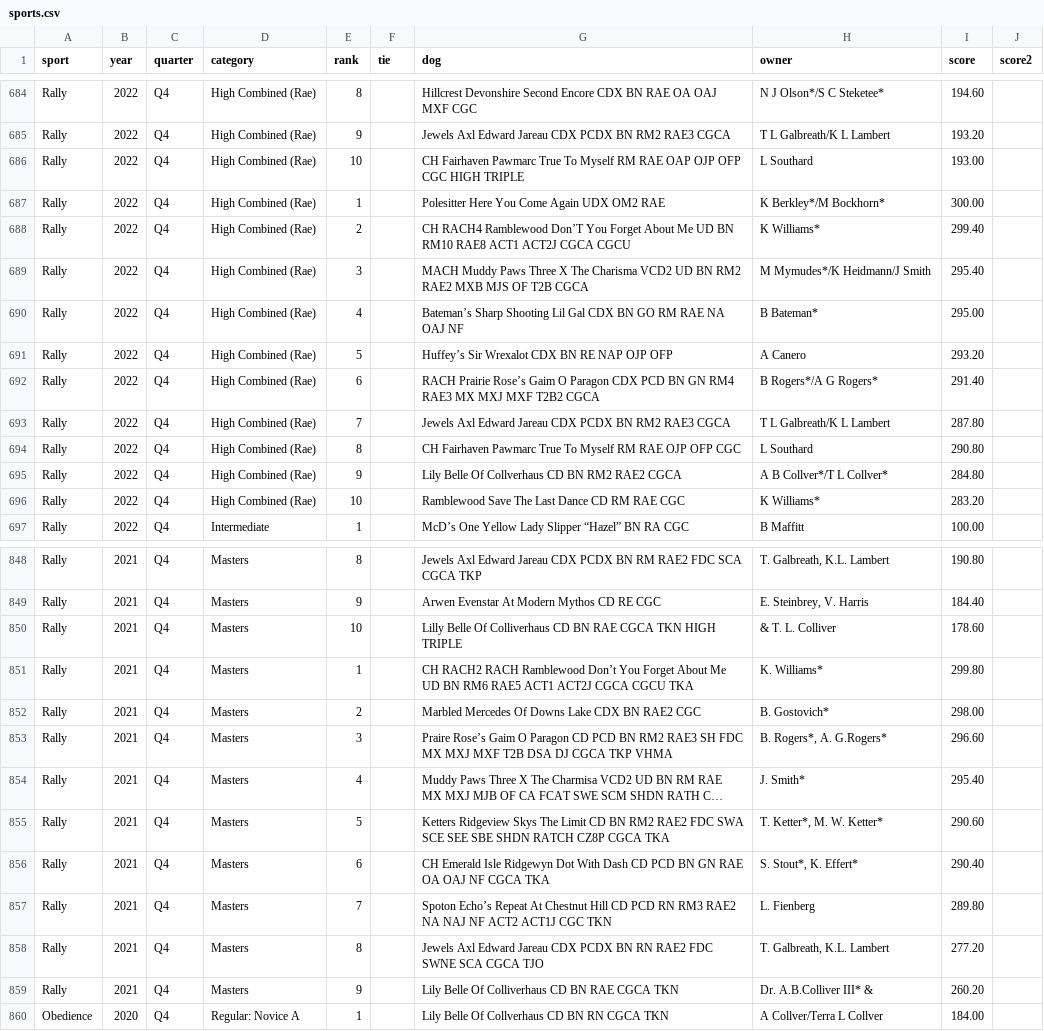
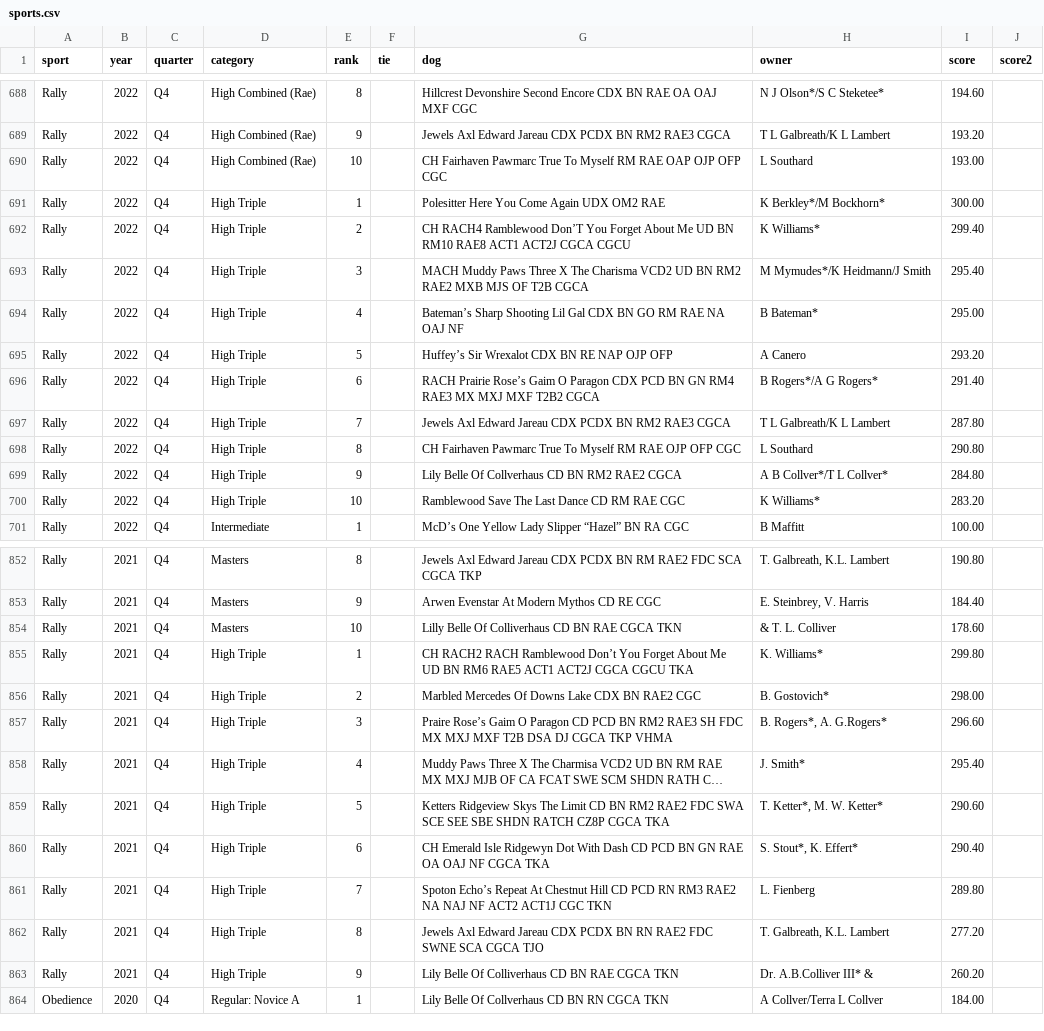
Before and after one commit to abc3-Mac/essfta-rankings, a CSV file: sports.csv, drawn as a sheet; only a part is shown, gaps mark what is left out; long unchanged cells end in …; addresses are those after the commit; the diff covers the shown part only; the diff names each change by its address in the sheet, - before the commit and + after, or states it on an @@ line.

```diff
--- a/sports.csv
+++ b/sports.csv
-G690 (dog): …OFP CGC HIGH TRIPLE
+G690 (dog): …OFP CGC
-D691:D700 (category): High Combined (Rae)
+D691:D700 (category): High Triple
-G854 (dog): …CGCA TKN HIGH TRIPLE
+G854 (dog): …CGCA TKN
-D855:D863 (category): Masters
+D855:D863 (category): High Triple
```
Also changed, not shown: 5 added rows and 88 edited cells elsewhere in this file, 8 other files.
